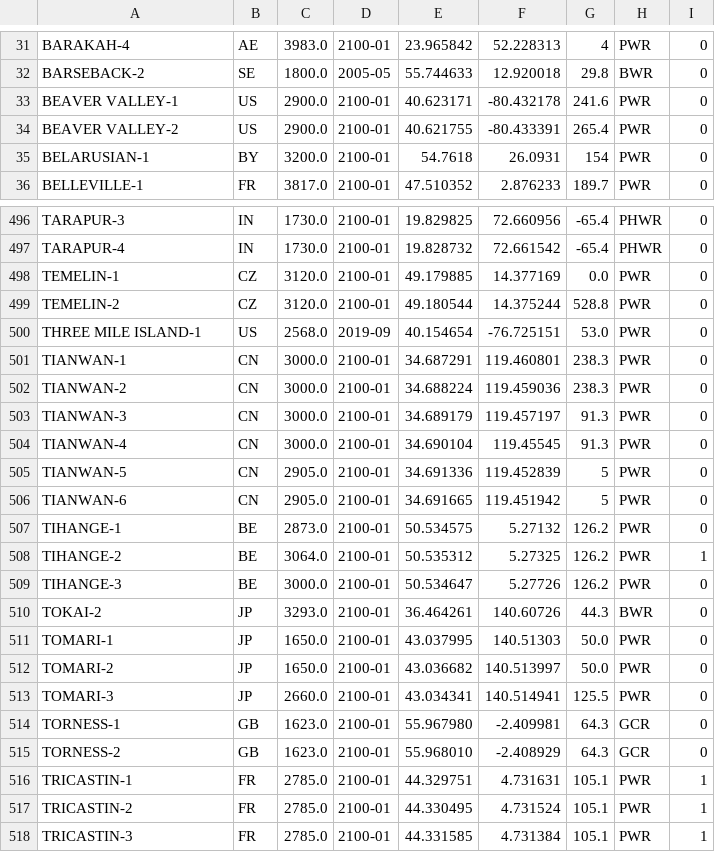
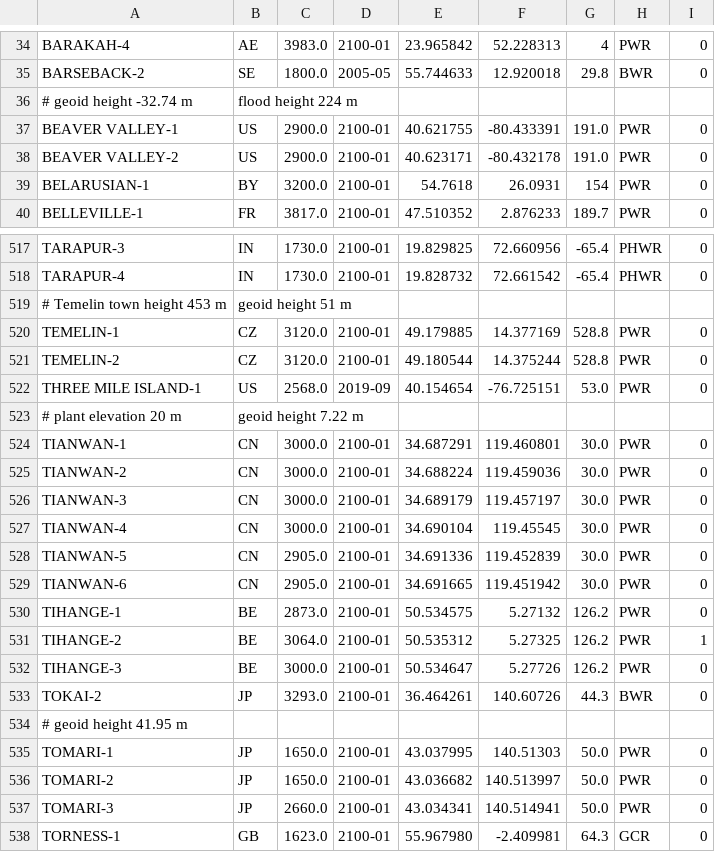
Before and after one commit to geoneutrinos/reactors, a CSV file: src/reactor-cores/reactor-database/reactors.csv, drawn as a sheet; only a part is shown, gaps mark what is left out; the shorter side is filled out with more unchanged rows; the diff covers the shown part only.

Commit message:
Update reactors.csv

```diff
--- a/src/reactor-cores/reactor-database/reactors.csv
+++ b/src/reactor-cores/reactor-database/reactors.csv
@@ -32,4 +35,5 @@ BARAKAH-4,AE,3983.0,2100-01,23.965842,52.228313,4,PWR,0
 BARSEBACK-2,SE,1800.0,2005-05,55.744633,12.920018,29.8,BWR,0
-BEAVER VALLEY-1,US,2900.0,2100-01,40.623171,-80.432178,241.6,PWR,0
-BEAVER VALLEY-2,US,2900.0,2100-01,40.621755,-80.433391,265.4,PWR,0
+# geoid height -32.74 m, flood height 224 m
+BEAVER VALLEY-1,US,2900.0,2100-01,40.621755,-80.433391,191.0,PWR,0
+BEAVER VALLEY-2,US,2900.0,2100-01,40.623171,-80.432178,191.0,PWR,0
 BELARUSIAN-1,BY,3200.0,2100-01,54.7618,26.0931,154,PWR,0
@@ -497,11 +518,13 @@ TARAPUR-3,IN,1730.0,2100-01,19.829825,72.660956,-65.4,PHWR,0
 TARAPUR-4,IN,1730.0,2100-01,19.828732,72.661542,-65.4,PHWR,0
-TEMELIN-1,CZ,3120.0,2100-01,49.179885,14.377169,0.0,PWR,0
+# Temelin town height 453 m, geoid height 51 m,
+TEMELIN-1,CZ,3120.0,2100-01,49.179885,14.377169,528.8,PWR,0
 TEMELIN-2,CZ,3120.0,2100-01,49.180544,14.375244,528.8,PWR,0
 THREE MILE ISLAND-1,US,2568.0,2019-09,40.154654,-76.725151,53.0,PWR,0
-TIANWAN-1,CN,3000.0,2100-01,34.687291,119.460801,238.3,PWR,0
-TIANWAN-2,CN,3000.0,2100-01,34.688224,119.459036,238.3,PWR,0
-TIANWAN-3,CN,3000.0,2100-01,34.689179,119.457197,91.3,PWR,0
-TIANWAN-4,CN,3000.0,2100-01,34.690104,119.45545,91.3,PWR,0
-TIANWAN-5,CN,2905.0,2100-01,34.691336,119.452839,5,PWR,0
-TIANWAN-6,CN,2905.0,2100-01,34.691665,119.451942,5,PWR,0
+# plant elevation 20 m, geoid height 7.22 m
+TIANWAN-1,CN,3000.0,2100-01,34.687291,119.460801,30.0,PWR,0
+TIANWAN-2,CN,3000.0,2100-01,34.688224,119.459036,30.0,PWR,0
+TIANWAN-3,CN,3000.0,2100-01,34.689179,119.457197,30.0,PWR,0
+TIANWAN-4,CN,3000.0,2100-01,34.690104,119.45545,30.0,PWR,0
+TIANWAN-5,CN,2905.0,2100-01,34.691336,119.452839,30.0,PWR,0
+TIANWAN-6,CN,2905.0,2100-01,34.691665,119.451942,30.0,PWR,0
 TIHANGE-1,BE,2873.0,2100-01,50.534575,5.27132,126.2,PWR,0
@@ -510,5 +533,6 @@ TIHANGE-3,BE,3000.0,2100-01,50.534647,5.27726,126.2,PWR,0
 TOKAI-2,JP,3293.0,2100-01,36.464261,140.60726,44.3,BWR,0
+# geoid height 41.95 m
 TOMARI-1,JP,1650.0,2100-01,43.037995,140.51303,50.0,PWR,0
 TOMARI-2,JP,1650.0,2100-01,43.036682,140.513997,50.0,PWR,0
-TOMARI-3,JP,2660.0,2100-01,43.034341,140.514941,125.5,PWR,0
+TOMARI-3,JP,2660.0,2100-01,43.034341,140.514941,50.0,PWR,0
 TORNESS-1,GB,1623.0,2100-01,55.967980,-2.409981,64.3,GCR,0
```
Also changed, not shown: 21 added rows and 36 edited cells elsewhere in this file.
